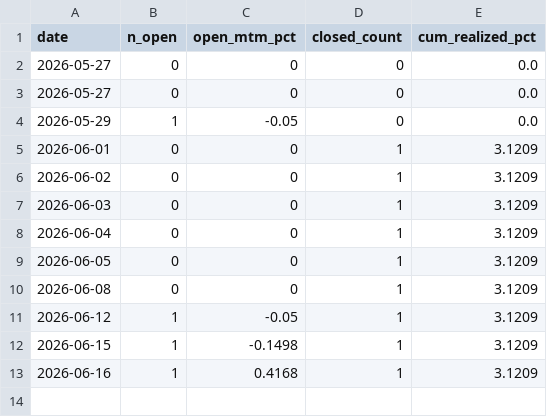
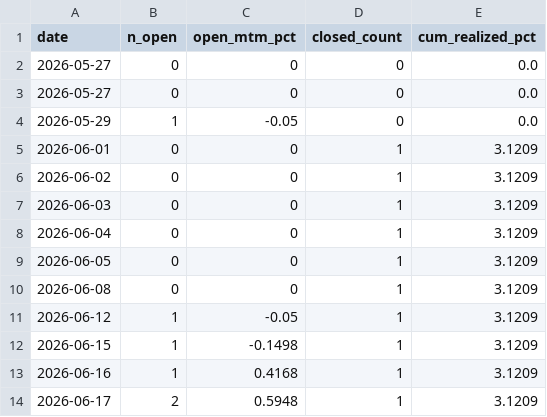
Before and after one commit to myfinancialria/fii-dii-tracker, a CSV file: pairs_equity_daily.csv, drawn as a sheet; the diff names each change by its address in the sheet, - before the commit and + after, or states it on an @@ line.

```diff
--- a/pairs_equity_daily.csv
+++ b/pairs_equity_daily.csv
+row 14: 2026-06-17 | 2 | 0.5948 | 1 | 3.1209
```
Also changed, not shown: 1 other file.
